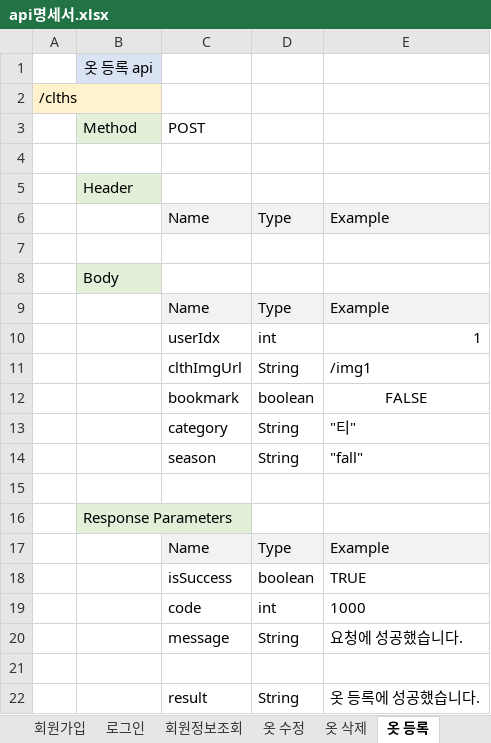
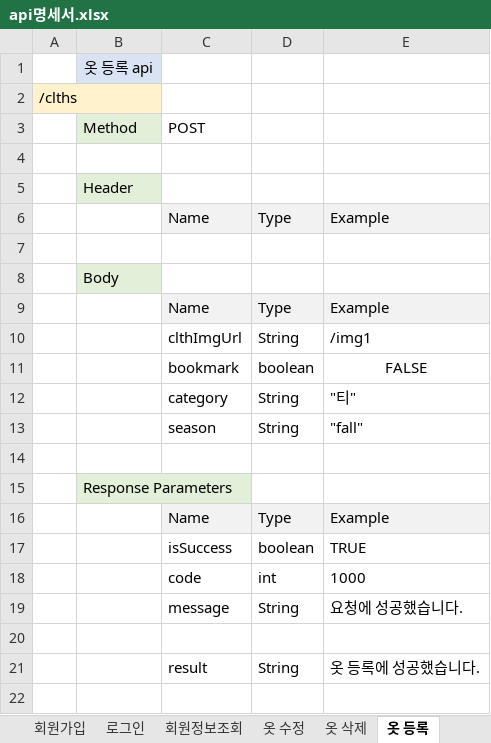
Before and after one commit to choign3123/SE_7, an Excel workbook: 클래스_다이어그램/api명세서.xlsx, sheet 옷 등록, drawn as a sheet; values as stored, in another font and other column widths than the file's, no borders; the diff names each change by its address in the sheet, - before the commit and + after, or states it on an @@ line.

```diff
--- a/클래스_다이어그램/api명세서.xlsx (sheet 옷 등록)
+++ b/클래스_다이어그램/api명세서.xlsx (sheet 옷 등록)
-row 10:  |  | userIdx | int | 1
```
Also changed, not shown: sheet Sheet1, 1 other file.
